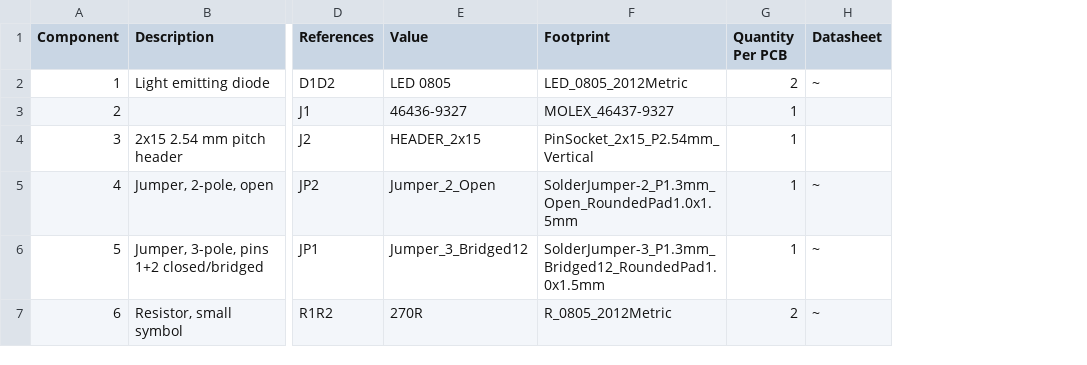
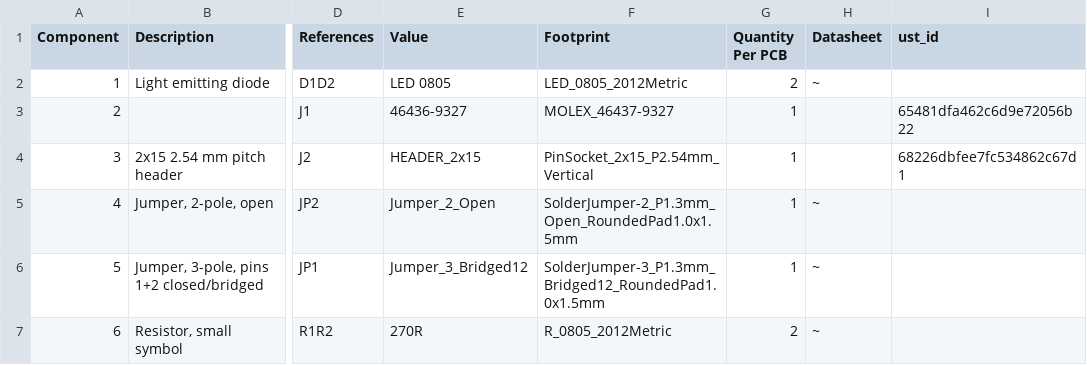
Before and after one commit to mlab-modules/BATDATSOCKET01, a CSV file: hw/cam_profi/assembly/BATDATSOCKET01-bom.csv, drawn as a sheet; only a part is shown, gaps mark what is left out; the diff names each change by its address in the sheet, - before the commit and + after, or states it on an @@ line.

```diff
--- a/hw/cam_profi/assembly/BATDATSOCKET01-bom.csv
+++ b/hw/cam_profi/assembly/BATDATSOCKET01-bom.csv
+column I (ust_id), rows 3-4: 65481dfa462c6d9e72056b22 | 68226dbfee7fc534862c67d1
```
Also changed, not shown: hw/cam_profi/assembly/BATDATSOCKET01-bom_nogroup.csv, 50 other files.
